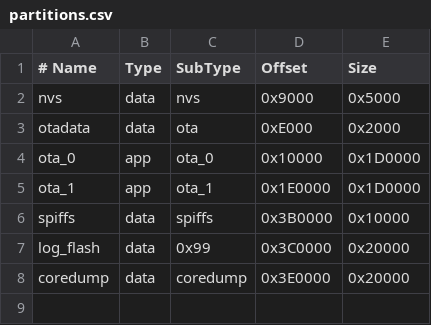
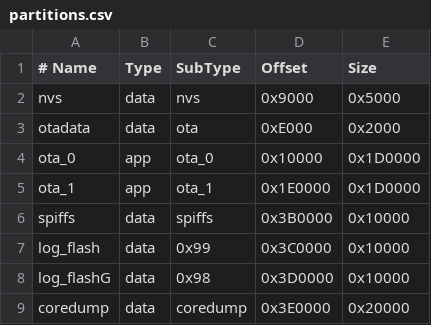
Before and after one commit to aralso/Plat_Esp_Chaud, a CSV file: src/partitions.csv, drawn as a sheet.

```diff
--- a/src/partitions.csv
+++ b/src/partitions.csv
@@ -6,3 +6,4 @@ ota_1,    app,  ota_1,   0x1E0000,  0x1D0000,
 spiffs,     data, spiffs,  0x3B0000,  0x10000
-log_flash,     data, 0x99,    0x3C0000,  0x20000
+log_flash,     data, 0x99,    0x3C0000,  0x10000
+log_flashG,     data, 0x98,    0x3D0000,  0x10000
 coredump,   data, coredump,0x3E0000,  0x20000
```
Also changed, not shown: 6 other files.
